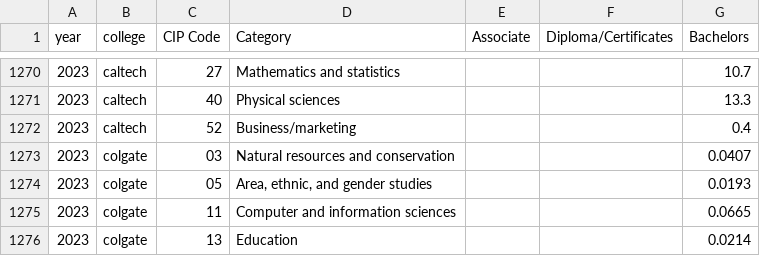
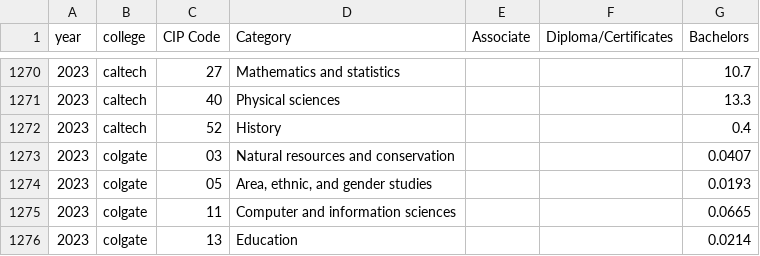
Before and after one commit to michaelhe999/COGS-108-Project, a CSV file: categorized.csv, drawn as a sheet; only a part is shown, gaps mark what is left out.

Commit message:
bar plots

```diff
--- a/categorized.csv
+++ b/categorized.csv
@@ -1271,3 +1271,3 @@ year,college,CIP Code,Category,Associate,Diploma/Certificates,Bachelors
 2023,caltech,40,Physical sciences,,,13.3
-2023,caltech,52,Business/marketing,,,0.4
+2023,caltech,52,History,,,0.4
 2023,colgate,03,Natural resources and conservation,,,0.0407
```
